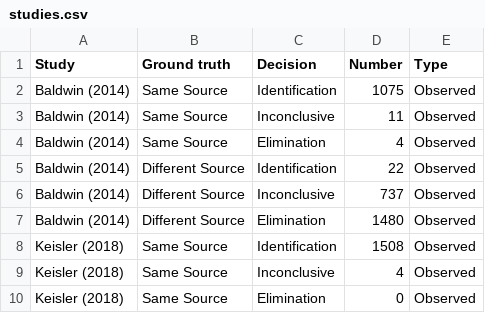
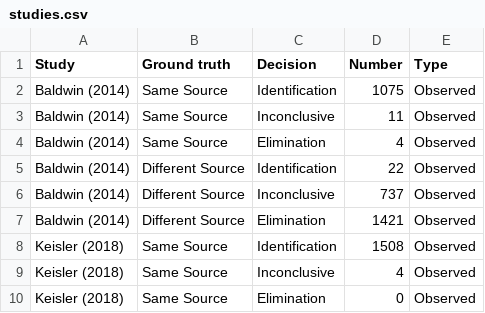
Before and after one commit to heike/inconclusives, a CSV file: data/studies.csv, drawn as a sheet; only a part is shown.

Commit message:
Fix typo - confirmed w/ Baldwin paper

```diff
--- a/data/studies.csv
+++ b/data/studies.csv
@@ -6,3 +6,3 @@ Baldwin (2014),Different Source,Identification,22,Observed
 Baldwin (2014),Different Source,Inconclusive,737,Observed
-Baldwin (2014),Different Source,Elimination,1480,Observed
+Baldwin (2014),Different Source,Elimination,1421,Observed
 Keisler (2018),Same Source,Identification,1508,Observed
```
